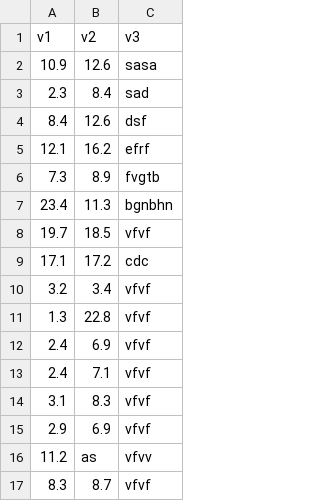
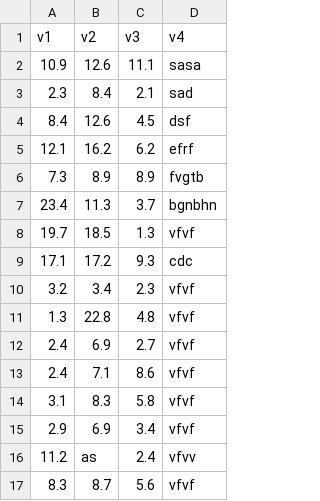
Before and after one commit to srividya-p/K-means-Clustering, a CSV file: backend/kmeans/dataset/original.csv, drawn as a sheet; addresses are those after the commit; the diff names each change by its address in the sheet, - before the commit and + after, or states it on an @@ line.

```diff
--- a/backend/kmeans/dataset/original.csv
+++ b/backend/kmeans/dataset/original.csv
+column C (v3), rows 2-17: 11.1 | 2.1 | 4.5 | 6.2 | 8.9 | 3.7 | 1.3 | 9.3 | 2.3 | 4.8 | 2.7 | 8.6 | 5.8 | 3.4 | 2.4 | 5.6
-D1: v3
+D1: v4
```
Also changed, not shown: 4 other files.
